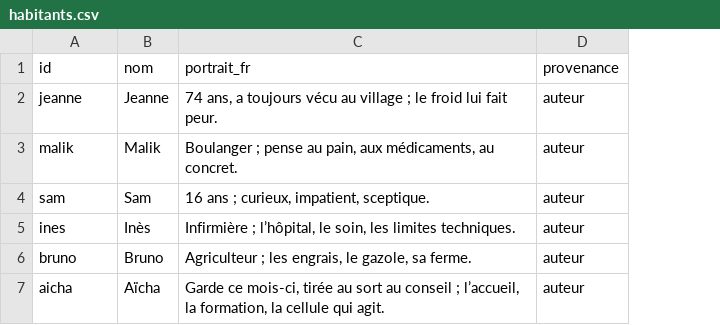
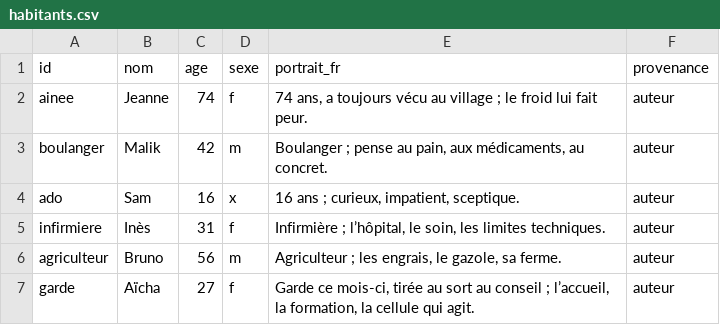
Before and after one commit to labo-de-la-bande/labo-de-la-bande.github.io, a CSV file: data/jeu/habitants.csv, drawn as a sheet; the diff names each change by its address in the sheet, - before the commit and + after, or states it on an @@ line.

```diff
--- a/data/jeu/habitants.csv
+++ b/data/jeu/habitants.csv
+column C (age), rows 2-7: 74 | 42 | 16 | 31 | 56 | 27
+column D (sexe), rows 2-7: f | m | x | f | m | f
-A2 (id): jeanne
+A2 (id): ainee
-A3 (id): malik
+A3 (id): boulanger
-A4 (id): sam
+A4 (id): ado
-A5 (id): ines
+A5 (id): infirmiere
-A6 (id): bruno
+A6 (id): agriculteur
-A7 (id): aicha
+A7 (id): garde
```
Also changed, not shown: data/jeu/attitudes.csv, data/jeu/repliques.csv, 29 other files.
